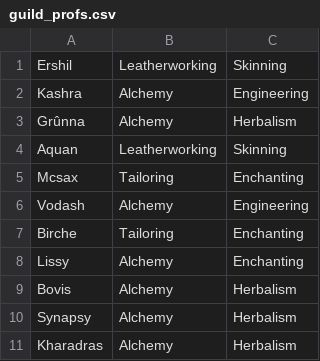
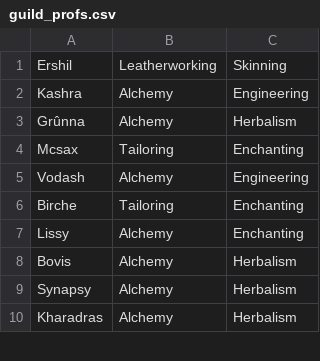
Before and after one commit to MyazakiKarazhan/Phased, a CSV file: guild_profs.csv, drawn as a sheet; only a part is shown; the diff names each change by its address in the sheet, - before the commit and + after, or states it on an @@ line.

Commit message:
Auto-update

```diff
--- a/guild_profs.csv
+++ b/guild_profs.csv
-row 4: Aquan | Leatherworking | Skinning
```
